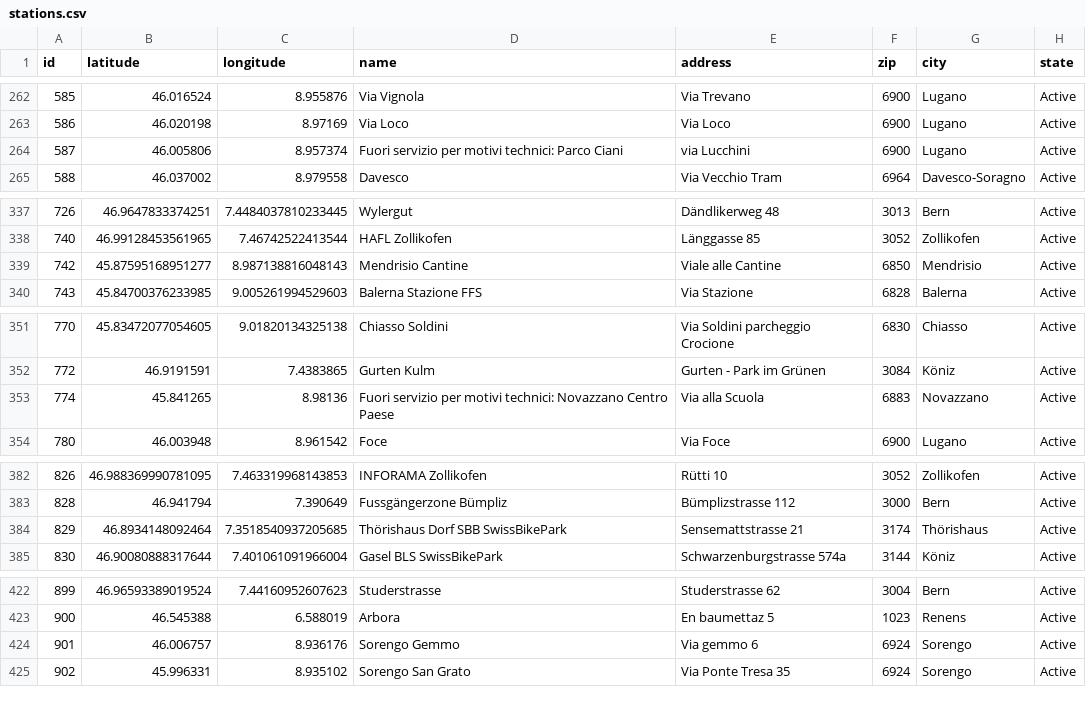
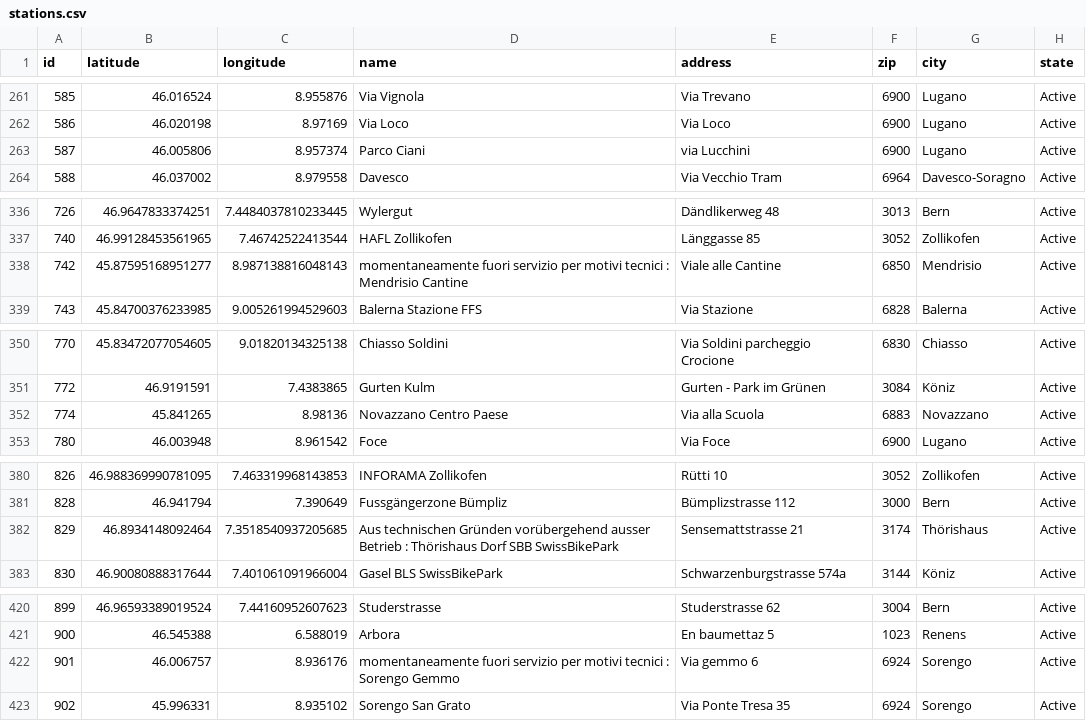
Before and after one commit to misialq/publibike-stations, a CSV file: stations/stations.csv, drawn as a sheet; only a part is shown, gaps mark what is left out; the diff covers the shown part only.

```diff
--- a/stations/stations.csv
+++ b/stations/stations.csv
@@ -263,3 +262,3 @@ id,latitude,longitude,name,address,zip,city,state
 586,46.020198,8.97169,Via Loco,Via Loco,6900,Lugano,Active
-587,46.005806,8.957374,Fuori servizio per motivi technici: Parco Ciani,via Lucchini,6900,Lugano,Active
+587,46.005806,8.957374,Parco Ciani,via Lucchini,6900,Lugano,Active
 588,46.037002,8.979558,Davesco,Via Vecchio Tram,6964,Davesco-Soragno,Active
@@ -338,3 +337,3 @@ id,latitude,longitude,name,address,zip,city,state
 740,46.99128453561965,7.46742522413544,HAFL Zollikofen,Länggasse 85,3052,Zollikofen,Active
-742,45.87595168951277,8.987138816048143,Mendrisio Cantine,Viale alle Cantine,6850,Mendrisio,Active
+742,45.87595168951277,8.987138816048143,momentaneamente fuori servizio per motivi tecnici : Mendrisio Cantine,Viale alle Cantine,6850,Mendrisio,Active
 743,45.84700376233985,9.005261994529603,Balerna Stazione FFS,Via Stazione,6828,Balerna,Active
@@ -352,3 +351,3 @@ id,latitude,longitude,name,address,zip,city,state
 772,46.9191591,7.4383865,Gurten Kulm,Gurten - Park im Grünen,3084,Köniz,Active
-774,45.841265,8.98136,Fuori servizio per motivi technici: Novazzano Centro Paese,Via alla Scuola,6883,Novazzano,Active
+774,45.841265,8.98136,Novazzano Centro Paese,Via alla Scuola,6883,Novazzano,Active
 780,46.003948,8.961542,Foce,Via Foce,6900,Lugano,Active
@@ -383,3 +381,3 @@ id,latitude,longitude,name,address,zip,city,state
 828,46.941794,7.390649,Fussgängerzone Bümpliz,Bümplizstrasse 112,3000,Bern,Active
-829,46.8934148092464,7.3518540937205685,Thörishaus Dorf SBB SwissBikePark,Sensemattstrasse 21,3174,Thörishaus,Active
+829,46.8934148092464,7.3518540937205685,Aus technischen Gründen vorübergehend ausser Betrieb : Thörishaus Dorf SBB SwissBikePark,Sensemattstrasse 21,3174,Thörishaus,Active
 830,46.90080888317644,7.401061091966004,Gasel BLS SwissBikePark,Schwarzenburgstrasse 574a,3144,Köniz,Active
@@ -423,3 +421,3 @@ id,latitude,longitude,name,address,zip,city,state
 900,46.545388,6.588019,Arbora,En baumettaz 5,1023,Renens,Active
-901,46.006757,8.936176,Sorengo Gemmo,Via gemmo 6,6924,Sorengo,Active
+901,46.006757,8.936176,momentaneamente fuori servizio per motivi tecnici : Sorengo Gemmo,Via gemmo 6,6924,Sorengo,Active
 902,45.996331,8.935102,Sorengo San Grato,Via Ponte Tresa 35,6924,Sorengo,Active
```
Also changed, not shown: 1 added row, 3 removed rows and 4 edited cells elsewhere in this file.
